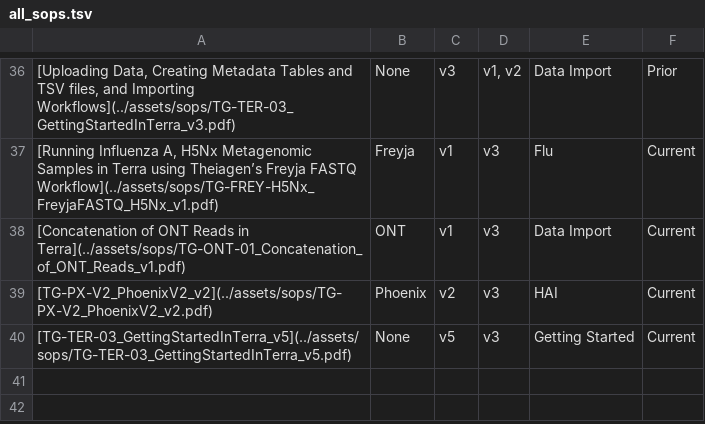
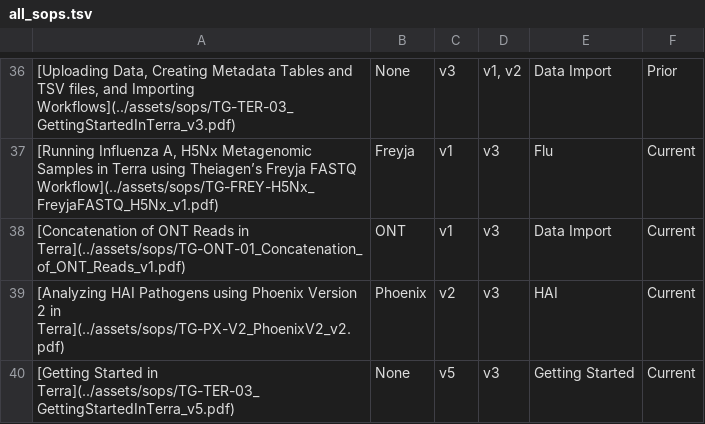
Before and after one commit to theiagen/public_health_bioinformatics, a TSV file: docs/assets/tables/all_sops.tsv, drawn as a sheet; only a part is shown, gaps mark what is left out; the diff names each change by its address in the sheet, - before the commit and + after, or states it on an @@ line.

Commit message:
Updating to correct SOP names

```diff
--- a/docs/assets/tables/all_sops.tsv
+++ b/docs/assets/tables/all_sops.tsv
-A39: [TG-PX-V2_PhoenixV2_v2](../assets/sops/TG-PX-V2_PhoenixV2_v2.pdf)
+A39: [Analyzing HAI Pathogens using Phoenix Version 2 in Terra](../assets/sops/TG-PX-V2_PhoenixV2_v2.pdf)
-A40: [TG-TER-03_GettingStartedInTerra_v5](../assets/sops/TG-TER-03_GettingStartedInTerra_v5.pdf)
+A40: [Getting Started in Terra](../assets/sops/TG-TER-03_GettingStartedInTerra_v5.pdf)
```
